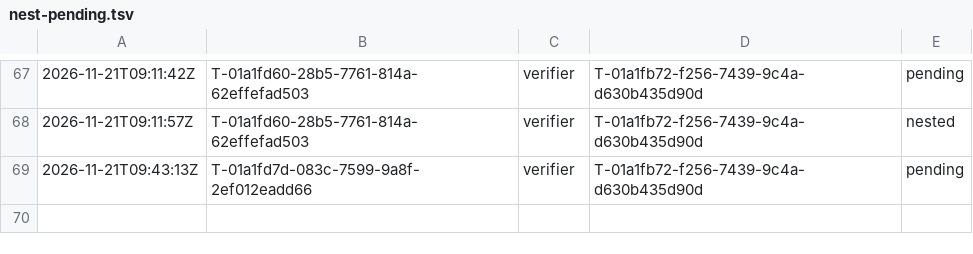
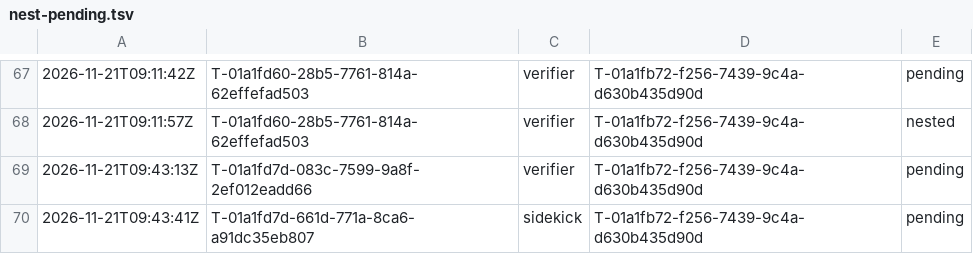
Before and after one commit to br1anchen/open-pstack, a TSV file: nest-pending.tsv, drawn as a sheet; only a part is shown, gaps mark what is left out; the diff names each change by its address in the sheet, - before the commit and + after, or states it on an @@ line.

```diff
--- a/nest-pending.tsv
+++ b/nest-pending.tsv
+row 70: 2026-11-21T09:43:41Z | T-01a1fd7d-661d-771a-8ca6-a91dc35eb807 | sidekick | T-01a1fb72-f256-7439-9c4a-d630b435d90d | pending
```
Also changed, not shown: events/master-g2.tsv.
